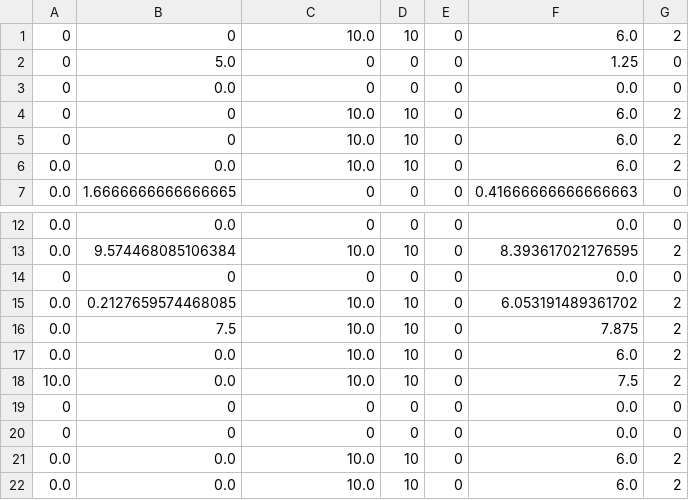
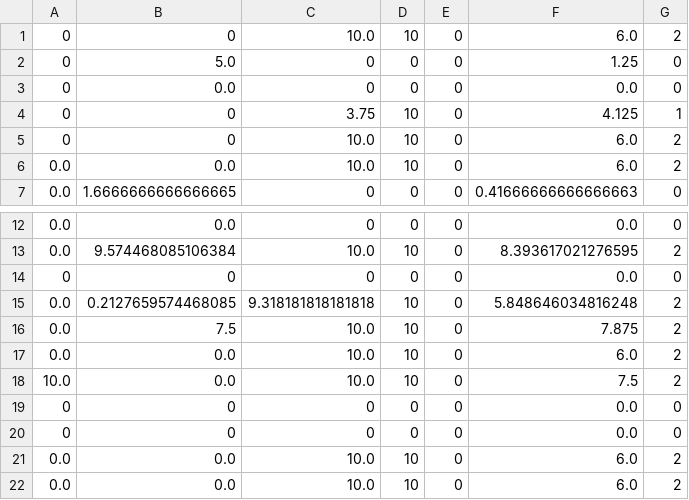
Before and after one commit to aswinzz/Tweezy, a CSV file: Twitter/dataset_gen.csv, drawn as a sheet; only a part is shown, gaps mark what is left out.

```diff
--- a/Twitter/dataset_gen.csv
+++ b/Twitter/dataset_gen.csv
@@ -3,3 +3,3 @@
 0,0.0,0,0,0,0.0,0
-0,0,10.0,10,0,6.0,2
+0,0,3.75,10,0,4.125,1
 0,0,10.0,10,0,6.0,2
@@ -14,3 +14,3 @@
 0,0,0,0,0,0.0,0
-0.0,0.2127659574468085,10.0,10,0,6.053191489361702,2
+0.0,0.2127659574468085,9.318181818181818,10,0,5.848646034816248,2
 0.0,7.5,10.0,10,0,7.875,2
```
Also changed, not shown: 2 other files.
